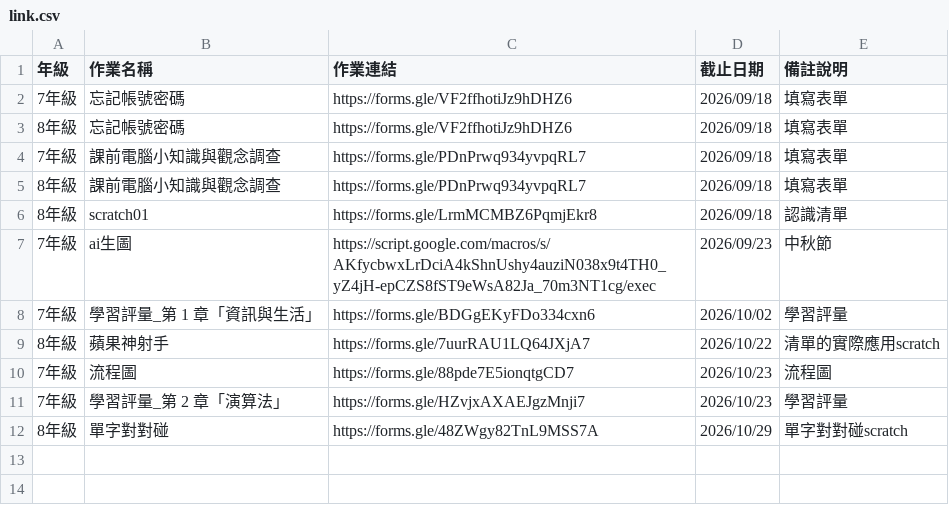
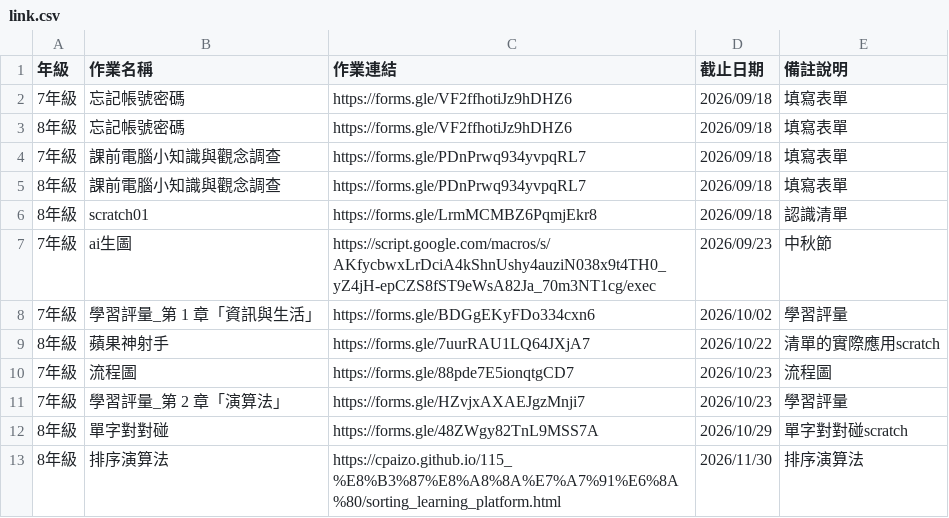
Before and after one commit to cpaizo/cpaizo.github.io, a CSV file: 115_資訊科技/link.csv, drawn as a sheet; the diff names each change by its address in the sheet, - before the commit and + after, or states it on an @@ line.

Commit message:
Update link.csv

```diff
--- a/115_資訊科技/link.csv
+++ b/115_資訊科技/link.csv
+row 13: 8年級 | 排序演算法 | https://cpaizo.github.io/115_%E8%B3%87%E8%A8%8A%E7%A7%91%E6%8A%80/sorting_learning_platform.html | 2026/11/30 | 排序演算法
```
